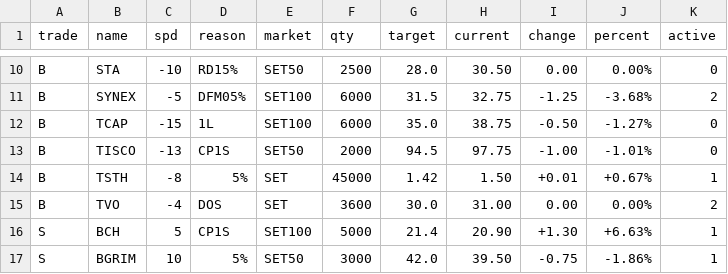
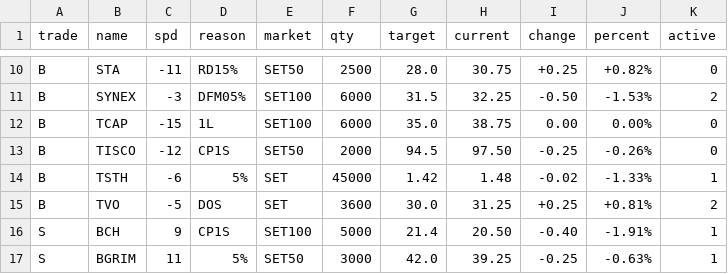
Before and after one commit to santimcs/A8, a CSV file: Data/orders-log.csv, drawn as a sheet; only a part is shown, gaps mark what is left out; the diff covers the shown part only; the diff names each change by its address in the sheet, - before the commit and + after, or states it on an @@ line.

```diff
--- a/Data/orders-log.csv
+++ b/Data/orders-log.csv
-C10 (spd): -10
+C10 (spd): -11
-H10 (current): 30.50
+H10 (current): 30.75
-I10 (change): 0.00
+I10 (change): +0.25
-J10 (percent): 0.00%
+J10 (percent): +0.82%
-C11 (spd): -5
+C11 (spd): -3
-H11 (current): 32.75
+H11 (current): 32.25
-I11 (change): -1.25
+I11 (change): -0.50
-J11 (percent): -3.68%
+J11 (percent): -1.53%
-I12 (change): -0.50
+I12 (change): 0.00
-J12 (percent): -1.27%
+J12 (percent): 0.00%
-C13 (spd): -13
+C13 (spd): -12
-H13 (current): 97.75
+H13 (current): 97.50
-I13 (change): -1.00
+I13 (change): -0.25
-J13 (percent): -1.01%
+J13 (percent): -0.26%
-C14 (spd): -8
+C14 (spd): -6
-H14 (current): 1.50
+H14 (current): 1.48
-I14 (change): +0.01
+I14 (change): -0.02
-J14 (percent): +0.67%
+J14 (percent): -1.33%
-C15 (spd): -4
+C15 (spd): -5
-H15 (current): 31.00
+H15 (current): 31.25
-I15 (change): 0.00
+I15 (change): +0.25
-J15 (percent): 0.00%
+J15 (percent): +0.81%
-C16 (spd): 5
+C16 (spd): 9
-H16 (current): 20.90
+H16 (current): 20.50
-I16 (change): +1.30
+I16 (change): -0.40
-J16 (percent): +6.63%
+J16 (percent): -1.91%
-C17 (spd): 10
+C17 (spd): 11
-H17 (current): 39.50
+H17 (current): 39.25
-I17 (change): -0.75
+I17 (change): -0.25
-J17 (percent): -1.86%
+J17 (percent): -0.63%
```
Also changed, not shown: 53 edited cells elsewhere in this file, Data/consensus.csv, Data/orders.csv, 5 other files.
